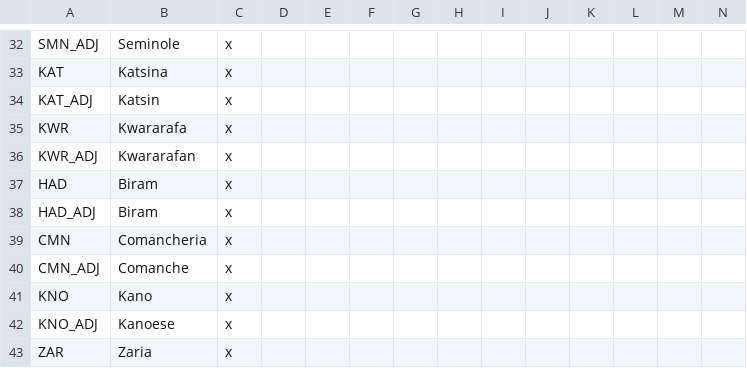
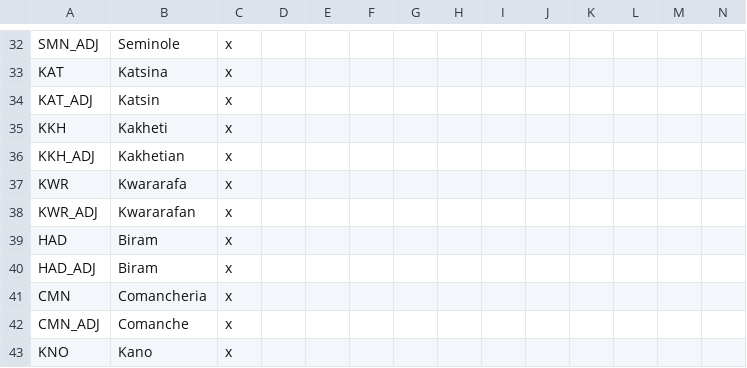
Before and after one commit to AoE-guys/AoE-SP-VERSION-DISCONTINUED-, a CSV file: AOE/localisation/Countries1.csv, drawn as a sheet; only a part is shown, gaps mark what is left out; the shorter side is filled out with more unchanged rows; rows hold the shown columns only; the diff names each change by its address in the sheet, - before the commit and + after, or states it on an @@ line.

```diff
--- a/AOE/localisation/Countries1.csv
+++ b/AOE/localisation/Countries1.csv
+row 35: KKH | Kakheti | x
+row 36: KKH_ADJ | Kakhetian | x
```
Also changed, not shown: 13 other files.
